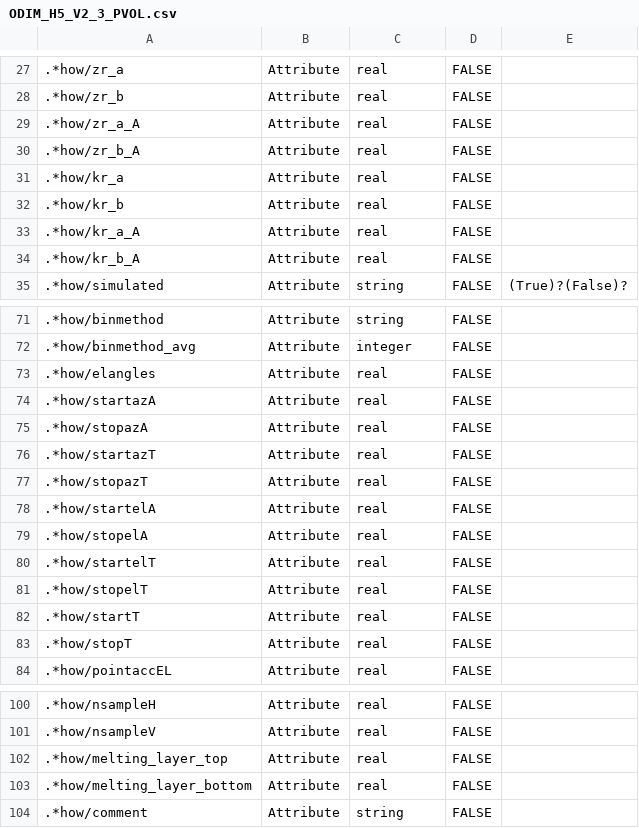
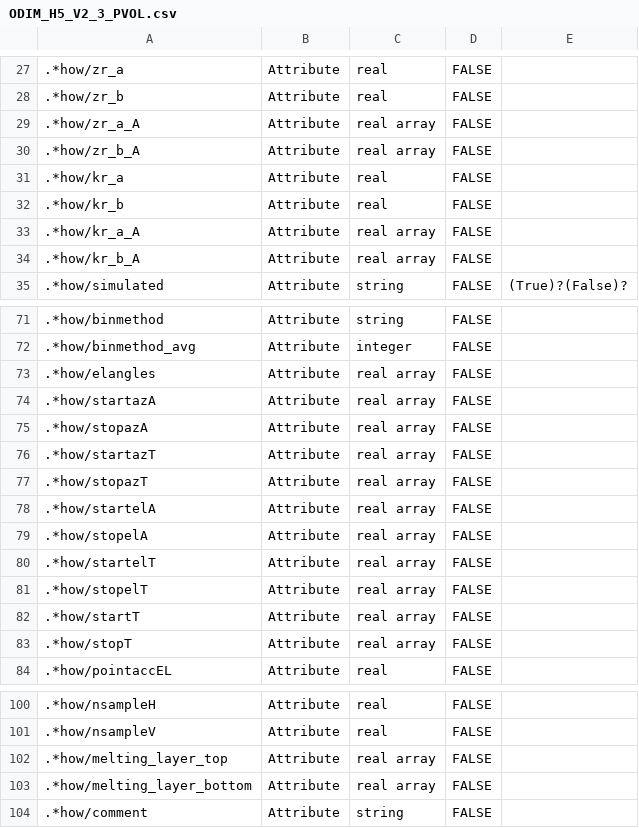
Before and after one commit to meriladislav/odimh5_validator, a CSV file: data/ODIM_H5_V2_3_PVOL.csv, drawn as a sheet; only a part is shown, gaps mark what is left out; the diff covers the shown part only; the diff names each change by its address in the sheet, - before the commit and + after, or states it on an @@ line.

Commit message:
csv tables adjusted to check array attributes

```diff
--- a/data/ODIM_H5_V2_3_PVOL.csv
+++ b/data/ODIM_H5_V2_3_PVOL.csv
-C29:C30: real
+C29:C30: real array
-C33:C34: real
+C33:C34: real array
-C73:C83: real
+C73:C83: real array
-C102:C103: real
+C102:C103: real array
```
Also changed, not shown: 1 edited cell elsewhere in this file, data/ODIM_H5_V2_1_PVOL.csv, data/ODIM_H5_V2_1_SCAN.csv, 3 other files.
